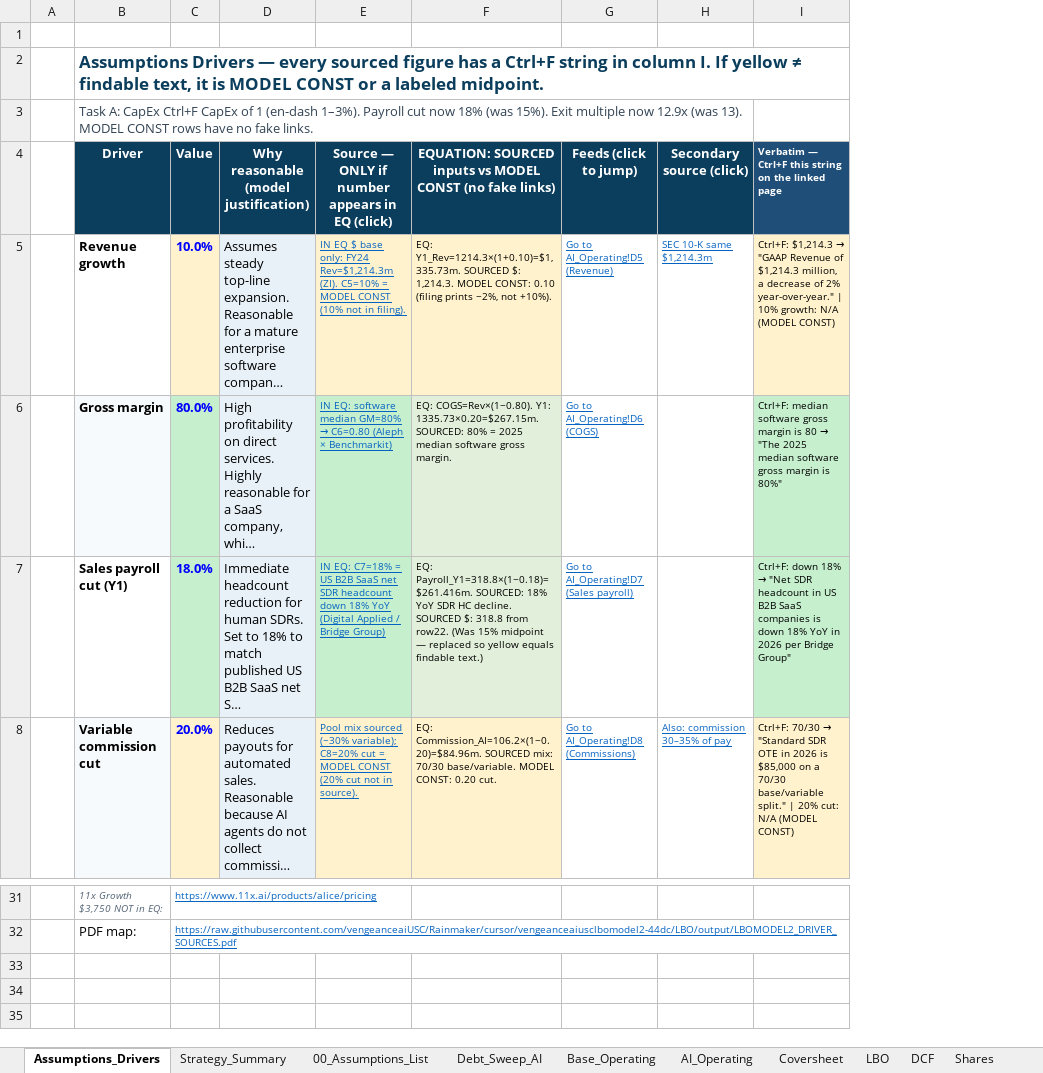
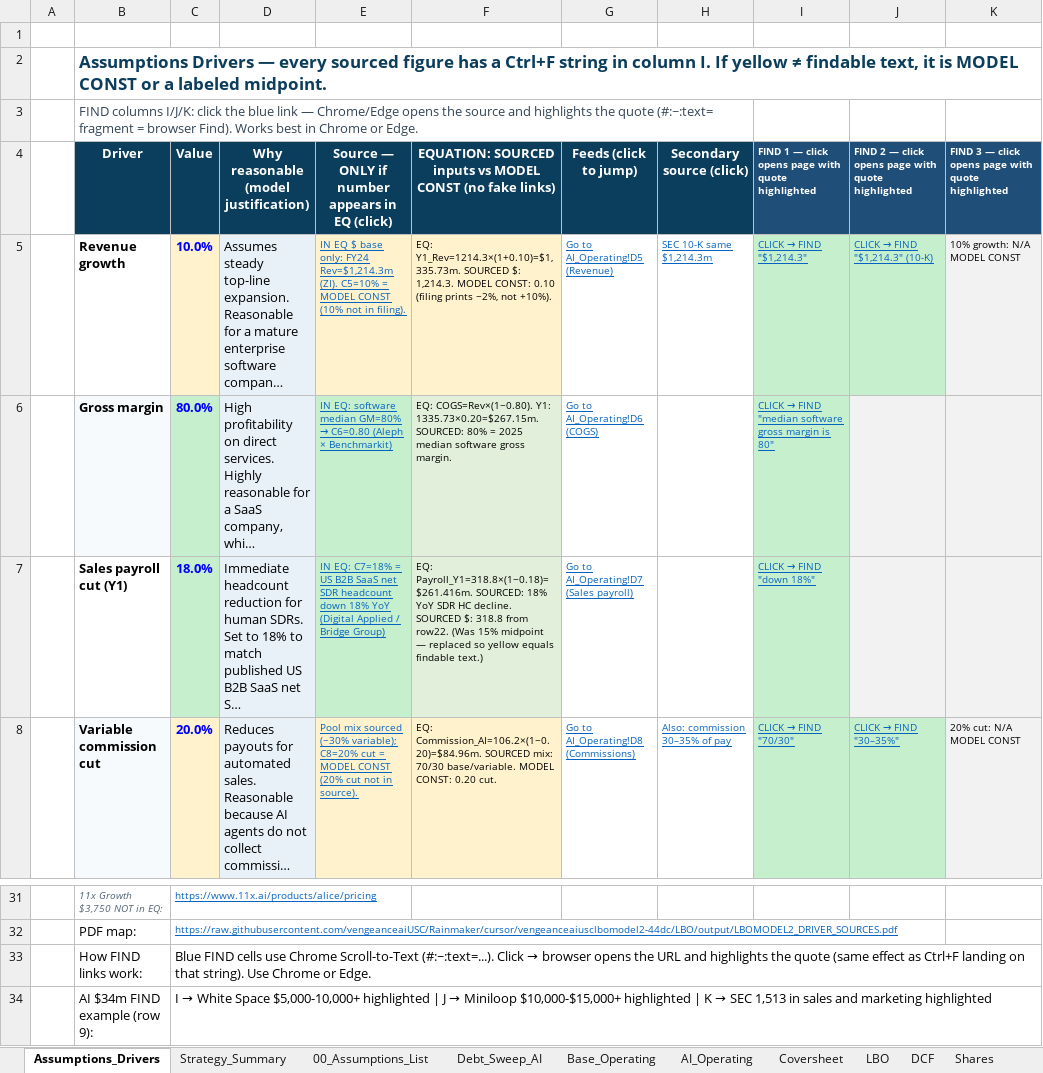
Before and after one commit to vengeanceaiUSC/Rainmaker, an Excel workbook: LBO/output/vengeanceaiUSC_LBOMODEL2.xlsx, sheet Assumptions_Drivers, drawn as a sheet; only a part is shown, gaps mark what is left out; long unchanged cells end in …; values as stored, in another font and other column widths than the file's, no borders; removed rows and columns are numbered as before the commit, all else as after; the diff names each change by its address in the sheet, - before the commit and + after, or states it on an @@ line.

```diff
--- a/LBO/output/vengeanceaiUSC_LBOMODEL2.xlsx (sheet Assumptions_Drivers)
+++ b/LBO/output/vengeanceaiUSC_LBOMODEL2.xlsx (sheet Assumptions_Drivers)
-column I, rows 4-8: Verbatim — Ctrl+F this string on the linked page | Ctrl+F: $1,214.3 → "GAAP Revenue of $1,214.3 million, a decrease of 2% year-over-year." | 10% growth: N/A (MODEL CONST) | Ctrl+F: median software gross margin is 80 → "The 2025 median software gross margin is 80%" | Ctrl+F: down 18% → "Net SDR headcount in US B2B SaaS companies is down 18% YoY in 2026 per Bridge Group" | Ctrl+F: 70/30 → "Standard SDR OTE in 2026 is $85,000 on a 70/30 base/variable split." | 20% cut: N/A (MODEL CONST)
+column I, rows 4-8: FIND 1 — click opens page with quote highlighted | CLICK → FIND "$1,214.3" | CLICK → FIND "median software gross margin is 80" | CLICK → FIND "down 18%" | CLICK → FIND "70/30"
+column J, rows 4-8: FIND 2 — click opens page with quote highlighted | CLICK → FIND "$1,214.3" (10-K) |  |  | CLICK → FIND "30–35%"
+column K, rows 4-8: FIND 3 — click opens page with quote highlighted | 10% growth: N/A MODEL CONST |  |  | 20% cut: N/A MODEL CONST
-B3: Task A: CapEx Ctrl+F CapEx of 1 (en-dash 1–3%). Payroll cut now 18% (was 15%). Exit multiple now 12.9x (was 13). MODEL CONST rows have no fake links.
+B3: FIND columns I/J/K: click the blue link — Chrome/Edge opens the source and highlights the quote (#:~:text= fragment = browser Find). Works best in Chrome or Edge.
+row 33:  | How FIND links work: | Blue FIND cells use Chrome Scroll-to-Text (#:~:text=...). Click → browser opens the URL and highlights the quote (same effect as Ctrl+F landing on that string). Use Chrome or Edge.
+row 34:  | AI $34m FIND example (row 9): | I → White Space $5,000-10,000+ highlighted | J → Miniloop $10,000-$15,000+ highlighted | K → SEC 1,513 in sales and marketing highlighted
```
Also changed, not shown: vengeanceaiUSC_LBOMODEL2.xlsx, 2 other files.
